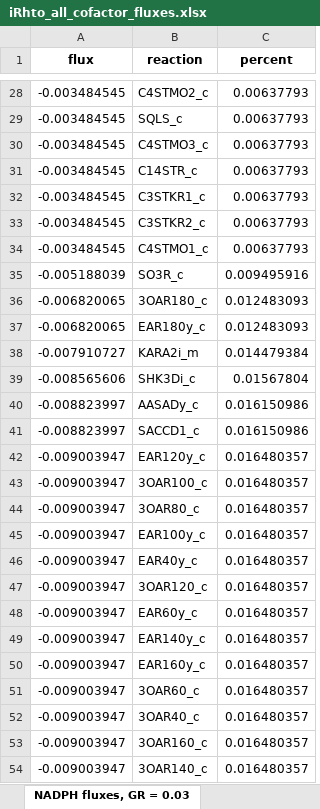
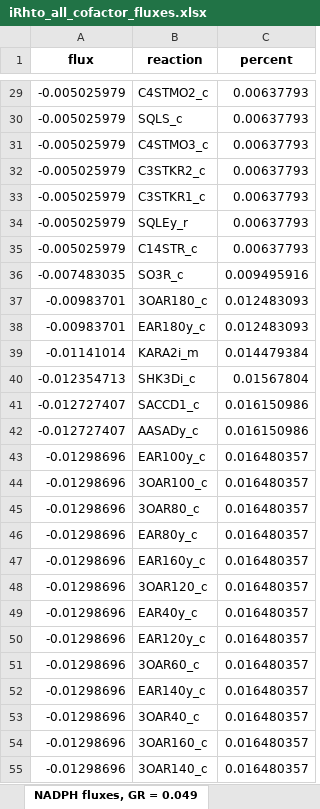
Before and after one commit to maivehanni/BSc_thesis, an Excel workbook: Results/iRhto_results/iRhto_all_cofactor_fluxes.xlsx, sheet NADPH fluxes, GR = 0.049, drawn as a sheet; only a part is shown, gaps mark what is left out; values as stored, in another font and other column widths than the file's, no borders; removed rows and columns are numbered as before the commit, all else as after; the diff covers the shown part only; the diff names each change by its address in the sheet, - before the commit and + after, or states it on an @@ line.

```diff
--- a/Results/iRhto_results/iRhto_all_cofactor_fluxes.xlsx (sheet NADPH fluxes, GR = 0.049)
+++ b/Results/iRhto_results/iRhto_all_cofactor_fluxes.xlsx (sheet NADPH fluxes, GR = 0.049)
-sheet tab: NADPH fluxes, GR = 0.03
+sheet tab: NADPH fluxes, GR = 0.049
-A29:A31 (flux): -0.003484545
+A29:A31 (flux): -0.005025979
-row 31: -0.003484545 | C14STR_c | 0.00637793
-row 32: -0.003484545 | C3STKR1_c | 0.00637793
-A32 (flux): -0.003484545
+A32 (flux): -0.005025979
-row 34: -0.003484545 | C4STMO1_c | 0.00637793
+row 33: -0.005025979 | C3STKR1_c | 0.00637793
+row 34: -0.005025979 | SQLEy_r | 0.00637793
+row 35: -0.005025979 | C14STR_c | 0.00637793
-A36 (flux): -0.005188039
+A36 (flux): -0.007483035
-A37:A38 (flux): -0.006820065
+A37:A38 (flux): -0.00983701
-A39 (flux): -0.007910727
+A39 (flux): -0.01141014
-A40 (flux): -0.008565606
+A40 (flux): -0.012354713
-row 40: -0.008823997 | AASADy_c | 0.016150986
-A41 (flux): -0.008823997
+A41 (flux): -0.012727407
+row 42: -0.012727407 | AASADy_c | 0.016150986
-A43:A45 (flux): -0.009003947
+A43:A45 (flux): -0.01298696
-B43 (reaction): EAR120y_c
+B43 (reaction): EAR100y_c
+row 46: -0.01298696 | EAR80y_c | 0.016480357
-A47 (flux): -0.009003947
+A47 (flux): -0.01298696
-B47 (reaction): EAR100y_c
+B47 (reaction): EAR160y_c
-row 46: -0.009003947 | EAR40y_c | 0.016480357
-A48 (flux): -0.009003947
+A48 (flux): -0.01298696
-row 48: -0.009003947 | EAR60y_c | 0.016480357
-A49:A51 (flux): -0.009003947
+A49:A51 (flux): -0.01298696
-B49 (reaction): EAR140y_c
+B49 (reaction): EAR40y_c
-B50 (reaction): EAR160y_c
+B50 (reaction): EAR120y_c
+row 52: -0.01298696 | EAR140y_c | 0.016480357
-A53:A55 (flux): -0.009003947
+A53:A55 (flux): -0.01298696
```
Also changed, not shown: 4 added rows, 3 removed rows and 34 edited cells elsewhere in this sheet, sheet ATP fluxes, GR = 0.049, sheet ATP fluxes, GR = 0.301, sheet NADPH fluxes, GR = 0.301, sheet NADH fluxes, GR = 0.301, sheet NADH fluxes, GR = 0.049, other sheet tabs, 9 other files.
